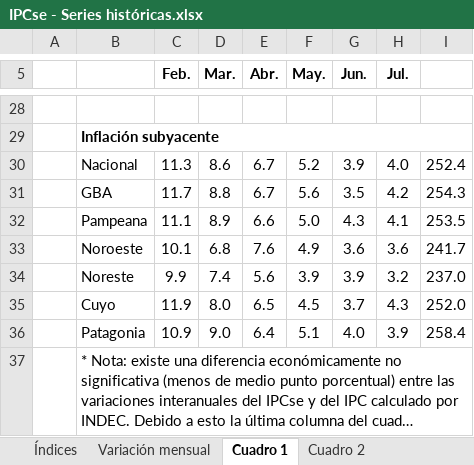
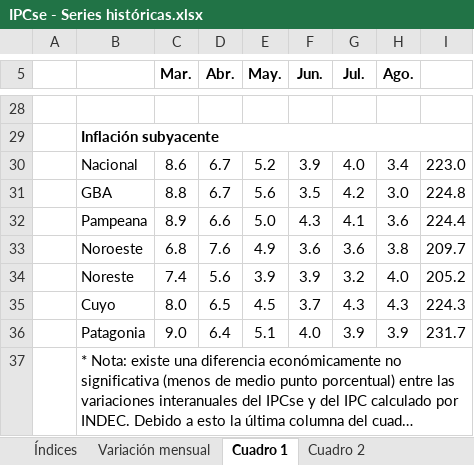
Before and after one commit to mrozada/mrozada.github.io, an Excel workbook: assets/excel/IPCse - Series históricas.xlsx, sheet Cuadro 1, drawn as a sheet; only a part is shown, gaps mark what is left out; long unchanged cells end in …; values as stored, in another font and other column widths than the file's, no borders; removed rows and columns are numbered as before the commit, all else as after; the diff covers the shown part only; the diff names each change by its address in the sheet, - before the commit and + after, or states it on an @@ line.

```diff
--- a/assets/excel/IPCse - Series históricas.xlsx (sheet Cuadro 1)
+++ b/assets/excel/IPCse - Series históricas.xlsx (sheet Cuadro 1)
-column C (Feb.), rows 30-36: 11.3 | 11.7 | 11.1 | 10.1 | 9.9 | 11.9 | 10.9
+column H (Ago.), rows 30-36: 3.4 | 3.0 | 3.6 | 3.8 | 4.0 | 4.3 | 3.9
-I30: 252.4
+I30: 223.0
-I31: 254.3
+I31: 224.8
-I32: 253.5
+I32: 224.4
-I33: 241.7
+I33: 209.7
-I34: 237.0
+I34: 205.2
-I35: 252.0
+I35: 224.3
-I36: 258.4
+I36: 231.7
```
Also changed, not shown: 1 added row, 1 removed row, 20 edited cells and merged cells elsewhere in this sheet, sheet Cuadro 2, sheet Índices, sheet Variación mensual, 3 other files.
